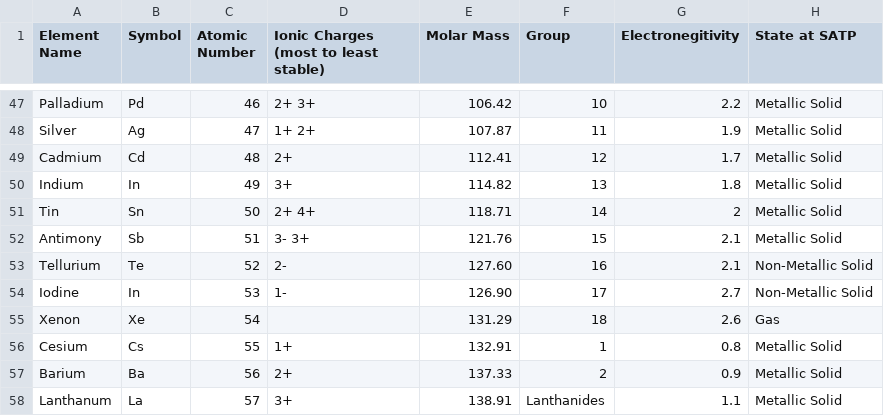
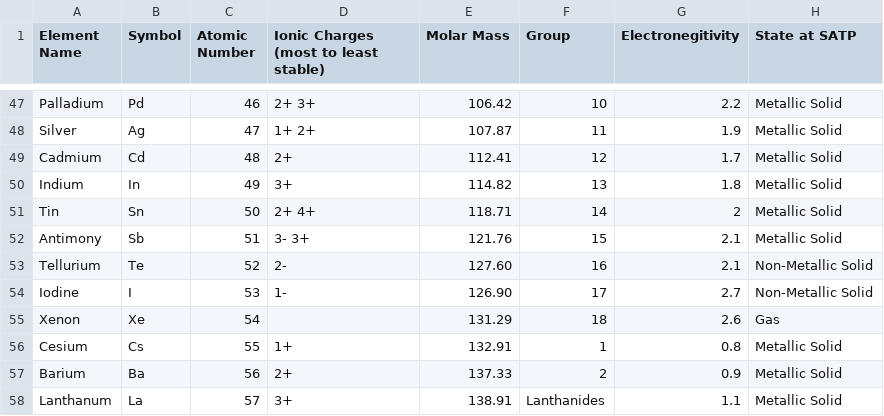
Before and after one commit to DanielZhang199/ChemistyBot, a CSV file: periodic_table.csv, drawn as a sheet; only a part is shown, gaps mark what is left out.

Commit message:
Fixed error in Iodine symbol in table.

```diff
--- a/periodic_table.csv
+++ b/periodic_table.csv
@@ -53,3 +53,3 @@ Antimony,Sb,51,3- 3+,121.76,15,2.1,Metallic Solid
 Tellurium,Te,52,2-,127.60,16,2.1,Non-Metallic Solid
-Iodine,In,53,1-,126.90,17,2.7,Non-Metallic Solid
+Iodine,I,53,1-,126.90,17,2.7,Non-Metallic Solid
 Xenon,Xe,54,,131.29,18,2.6,Gas
```
